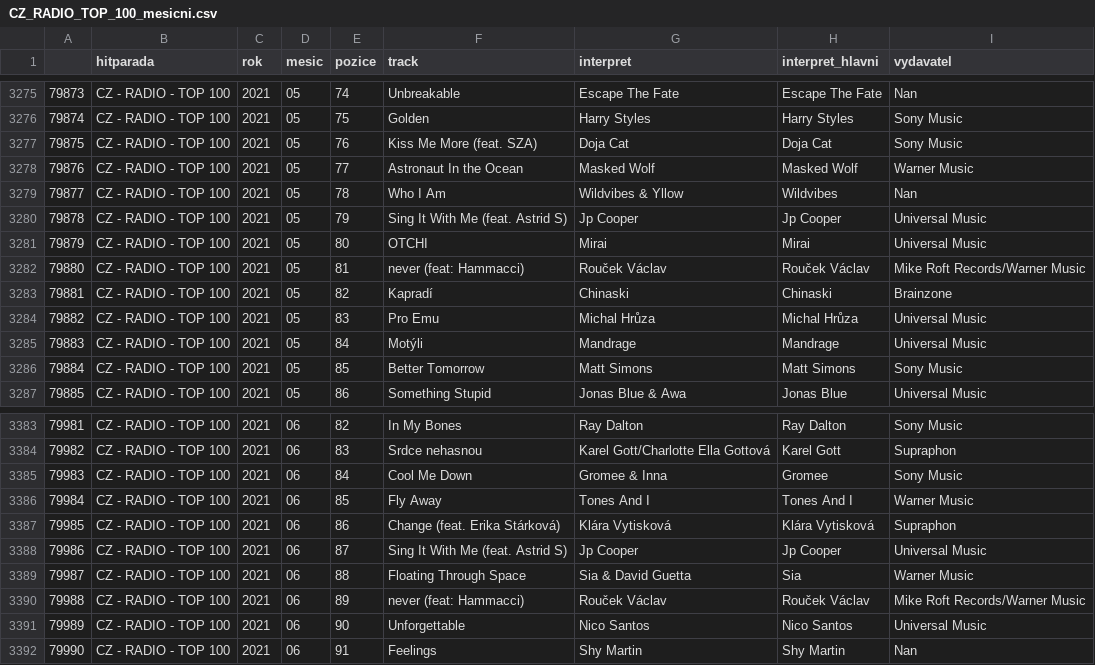
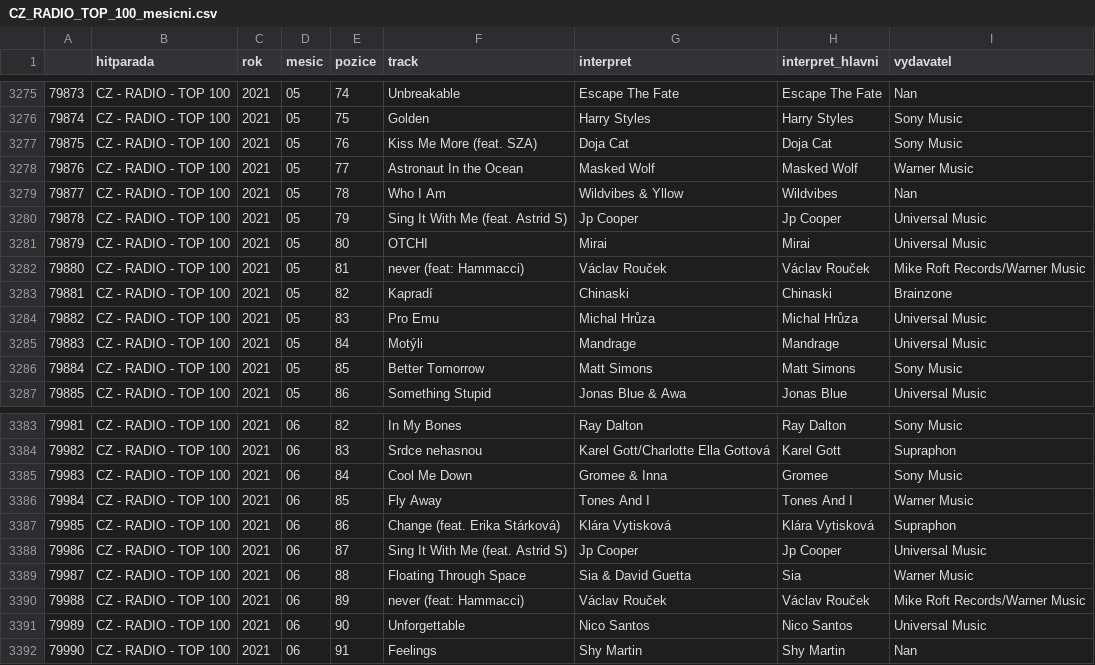
Before and after one commit to DataRozhlas/hitparady, a CSV file: data/CZ_RADIO_TOP_100_mesicni.csv, drawn as a sheet; only a part is shown, gaps mark what is left out.

```diff
--- a/data/CZ_RADIO_TOP_100_mesicni.csv
+++ b/data/CZ_RADIO_TOP_100_mesicni.csv
@@ -3281,3 +3281,3 @@
 79879,CZ - RADIO - TOP 100,2021,05,80,OTCHI,Mirai,Mirai,Universal Music
-79880,CZ - RADIO - TOP 100,2021,05,81,never (feat: Hammacci),Rouček Václav,Rouček Václav,Mike Roft Records/Warner Music
+79880,CZ - RADIO - TOP 100,2021,05,81,never (feat: Hammacci),Václav Rouček,Václav Rouček,Mike Roft Records/Warner Music
 79881,CZ - RADIO - TOP 100,2021,05,82,Kapradí,Chinaski,Chinaski,Brainzone
@@ -3389,3 +3389,3 @@
 79987,CZ - RADIO - TOP 100,2021,06,88,Floating Through Space,Sia & David Guetta,Sia,Warner Music
-79988,CZ - RADIO - TOP 100,2021,06,89,never (feat: Hammacci),Rouček Václav,Rouček Václav,Mike Roft Records/Warner Music
+79988,CZ - RADIO - TOP 100,2021,06,89,never (feat: Hammacci),Václav Rouček,Václav Rouček,Mike Roft Records/Warner Music
 79989,CZ - RADIO - TOP 100,2021,06,90,Unforgettable,Nico Santos,Nico Santos,Universal Music
```
Also changed, not shown: data/CZ_ALBUMS_TOP_100_mesicni.csv, data/CZ_RADIO_TOP_20_MODERN_ROCK_mesicni.csv, 9 other files.
